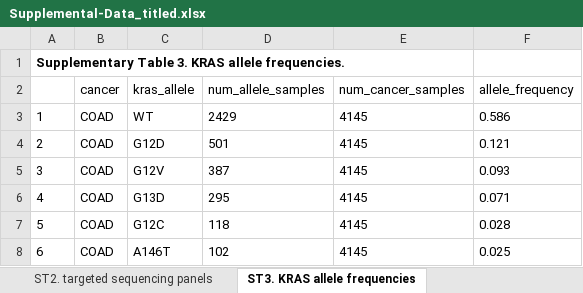
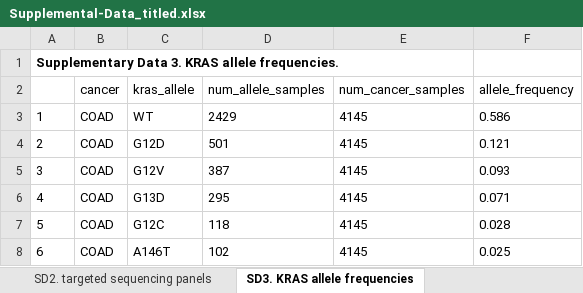
Before and after one commit to Kevin-Haigis-Lab/kras-allele-genetic-interactions, an Excel workbook: paper/supplemental_data/Supplemental-Data_titled.xlsx, sheet SD3. KRAS allele frequencies, drawn as a sheet; only a part is shown; values as stored, in another font and other column widths than the file's, no borders; the diff names each change by its address in the sheet, - before the commit and + after, or states it on an @@ line.

Commit message:
feat: update Supp Data with non-allele-specific comutation results

```diff
--- a/paper/supplemental_data/Supplemental-Data_titled.xlsx (sheet SD3. KRAS allele frequencies)
+++ b/paper/supplemental_data/Supplemental-Data_titled.xlsx (sheet SD3. KRAS allele frequencies)
-sheet tab: ST2. targeted sequencing panels
+sheet tab: SD2. targeted sequencing panels
-sheet tab: ST3. KRAS allele frequencies
+sheet tab: SD3. KRAS allele frequencies
-A1: Supplementary Table 3. KRAS…
+A1: Supplementary Data 3. KRAS…
```
Also changed, not shown: sheet SD9. non allele specific comuta, sheet SD10. KRAS genetic dep in COAD, sheet SD1. data source summary, sheet SD6. pred vs obs KRAS alleles, sheet SD2. targeted sequencing panels, sheet SD7. pred vs obs all KRAS allel, 3 more sheets, other sheet tabs, paper/supplemental_data/Supplemental-Data.xlsx, 5 other files.
